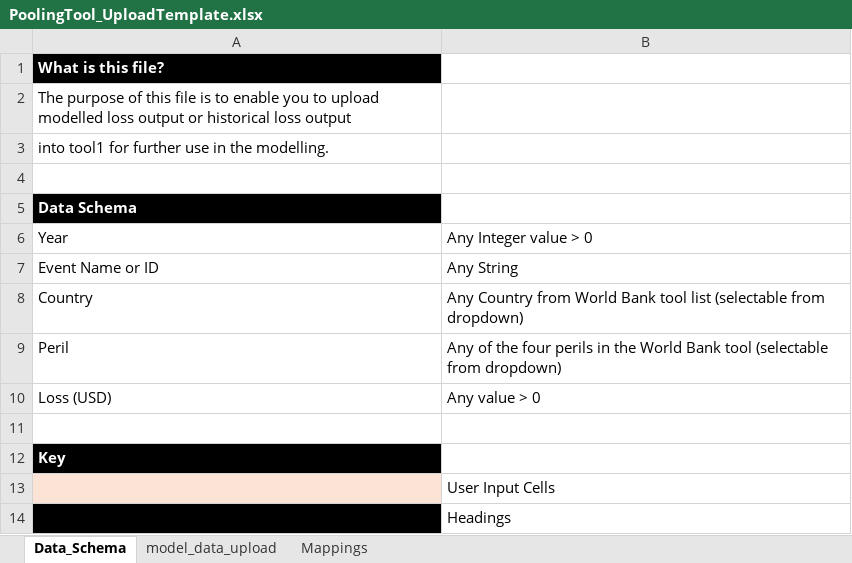
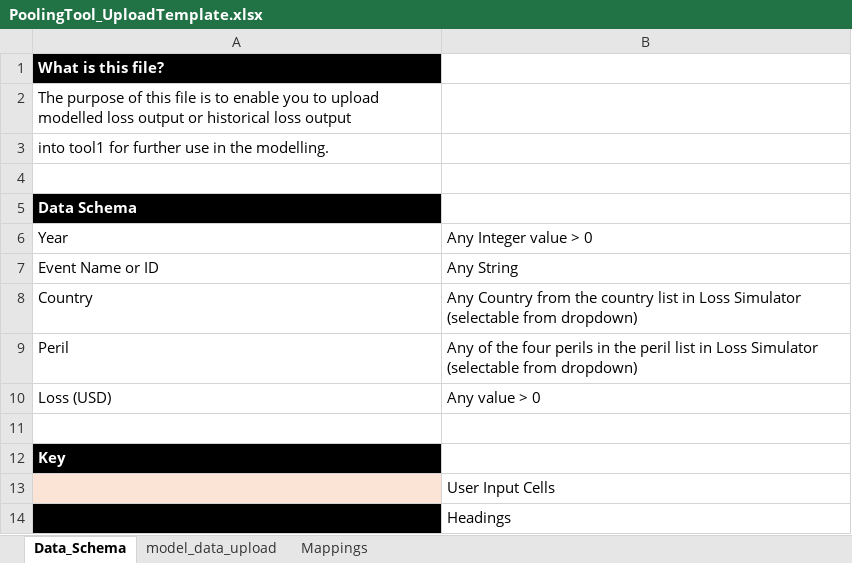
Before and after one commit to IDF-RMSG/DisasterRiskPooling, an Excel workbook: RiskPoolStructuring/PoolingTool_UploadTemplate.xlsx, sheet Data_Schema, drawn as a sheet; values as stored, in another font and other column widths than the file's, no borders; the diff names each change by its address in the sheet, - before the commit and + after, or states it on an @@ line.

Commit message:
Update readme, loss simulator, input template and pool structuring overview, per WB feedback

```diff
--- a/RiskPoolStructuring/PoolingTool_UploadTemplate.xlsx (sheet Data_Schema)
+++ b/RiskPoolStructuring/PoolingTool_UploadTemplate.xlsx (sheet Data_Schema)
-B8: …Country from World Bank tool list (selectable from…
+B8: …Country from the country list in Loss Simulator (selectable from…
-B9: …in the World Bank tool (selectable from…
+B9: …in the peril list in Loss Simulator (selectable from…
```
Also changed, not shown: 8 other files.
